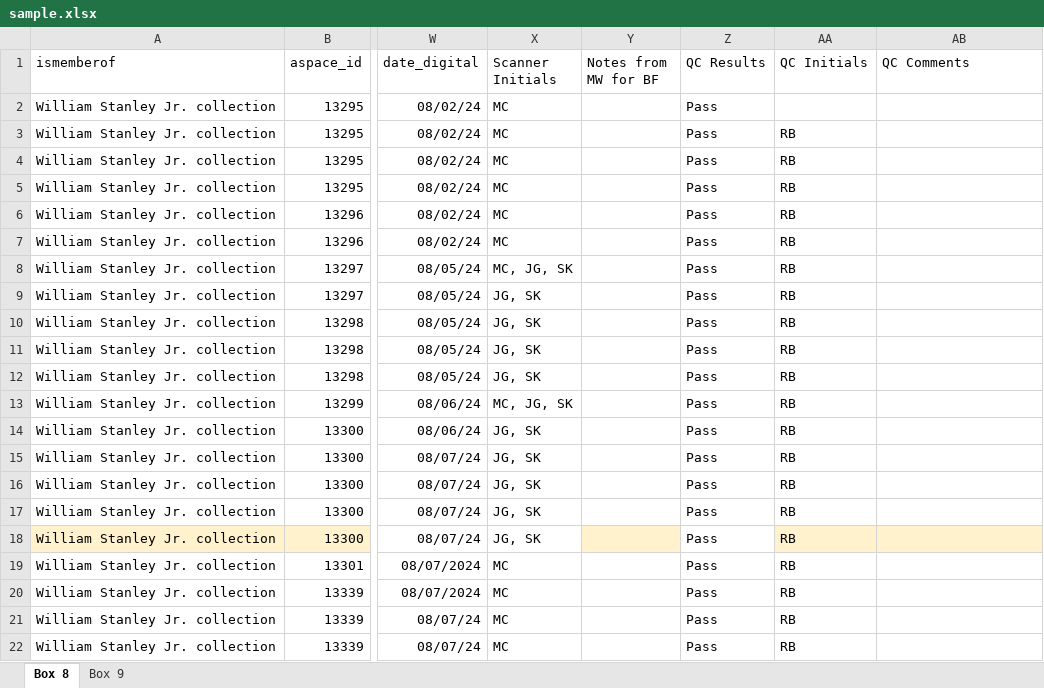
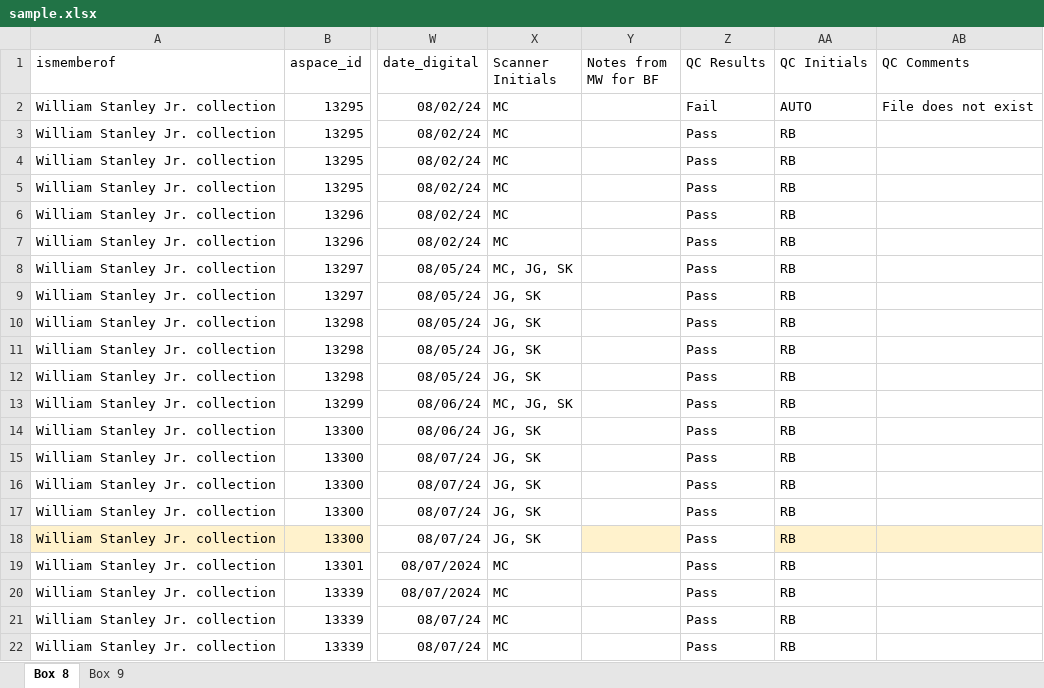
Before and after one commit to Mukundan-T/QualityControlAutomationV2, an Excel workbook: app/spreadsheets/sample.xlsx, sheet Box 8, drawn as a sheet; only a part is shown, gaps mark what is left out; values as stored, in another font and other column widths than the file's, no borders; the diff names each change by its address in the sheet, - before the commit and + after, or states it on an @@ line.

Commit message:
working spreadsheet Auto fail output

```diff
--- a/app/spreadsheets/sample.xlsx (sheet Box 8)
+++ b/app/spreadsheets/sample.xlsx (sheet Box 8)
-Z2 (QC Results): Pass
+Z2 (QC Results): Fail
-AA2 (QC Initials): (empty)
+AA2 (QC Initials): AUTO
-AB2 (QC Comments): (empty)
+AB2 (QC Comments): File does not exist
```
Also changed, not shown: sheet Box 9, 3 other files.
